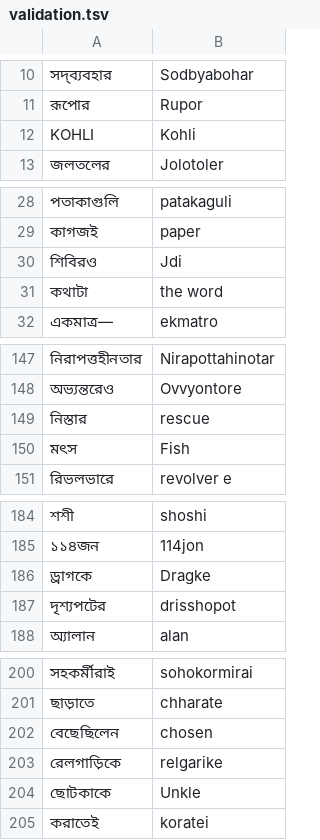
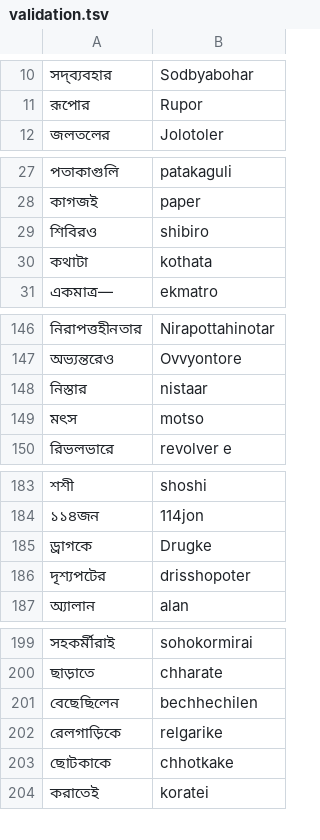
Before and after one commit to Bangla-NLP/BLUE-Benchmark, a TSV file: data/transliteration/validation.tsv, drawn as a sheet; only a part is shown, gaps mark what is left out; the diff covers the shown part only.

```diff
--- a/data/transliteration/validation.tsv
+++ b/data/transliteration/validation.tsv
@@ -11,3 +11,2 @@
 রূপোর	Rupor
-KOHLI	Kohli
 জলতলের	Jolotoler
@@ -29,4 +28,4 @@ KOHLI	Kohli
 কাগজই	paper
-শিবিরও	Jdi
-কথাটা	the word
+শিবিরও	shibiro
+কথাটা	kothata
 একমাত্র—	ekmatro
@@ -148,4 +147,4 @@ KOHLI	Kohli
 অভ্যন্তরেও	Ovvyontore
-নিস্তার	rescue
-মত্‍স	Fish
+নিস্তার	nistaar
+মত্‍স	motso
 রিভলভারে	revolver e
@@ -185,4 +184,4 @@ KOHLI	Kohli
 ১১৪জন	114jon
-ড্রাগকে	Dragke
-দৃশ্যপটের	drisshopot
+ড্রাগকে	Drugke
+দৃশ্যপটের	drisshopoter
 অ্যালান	alan
@@ -201,5 +200,5 @@ KOHLI	Kohli
 ছাড়াতে	chharate
-বেছেছিলেন	chosen
+বেছেছিলেন	bechhechilen
 রেলগাড়িকে	relgarike
-ছোটকাকে	Unkle
+ছোটকাকে	chhotkake
 করাতেই	koratei
```
Also changed, not shown: 1 removed row and 42 edited cells elsewhere in this file, data/transliteration/train.tsv.
